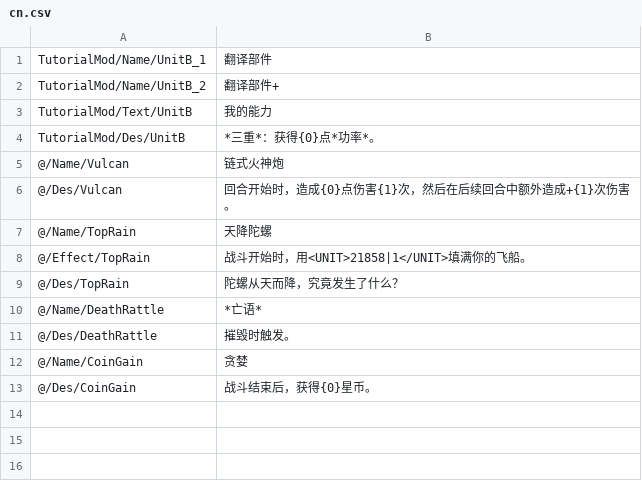
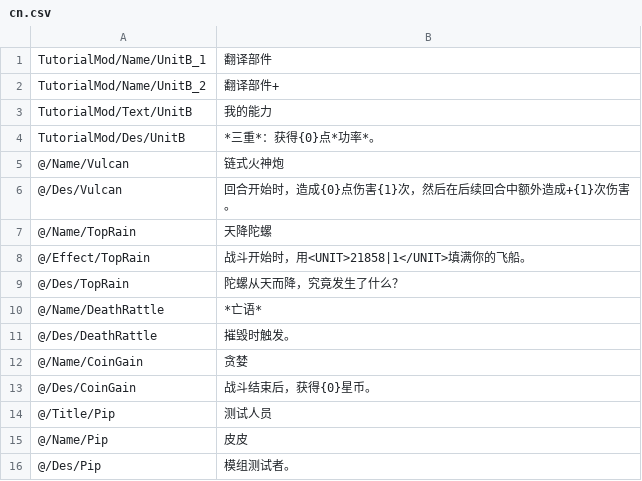
Before and after one commit to network-flows/Lonestar-Mod-Guide, a CSV file: TutorialMod/Translation/ChineseSimplified/cn.csv, drawn as a sheet; the diff names each change by its address in the sheet, - before the commit and + after, or states it on an @@ line.

```diff
--- a/TutorialMod/Translation/ChineseSimplified/cn.csv
+++ b/TutorialMod/Translation/ChineseSimplified/cn.csv
+row 14: @/Title/Pip | 测试人员
+row 15: @/Name/Pip | 皮皮
+row 16: @/Des/Pip | 模组测试者。
```
Also changed, not shown: TutorialMod/Translation/English/en.csv, 3 other files.
